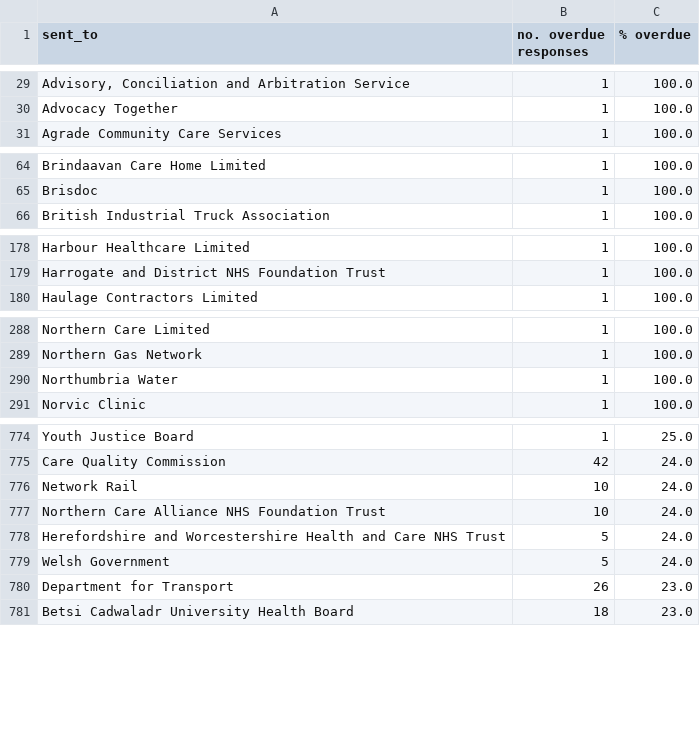
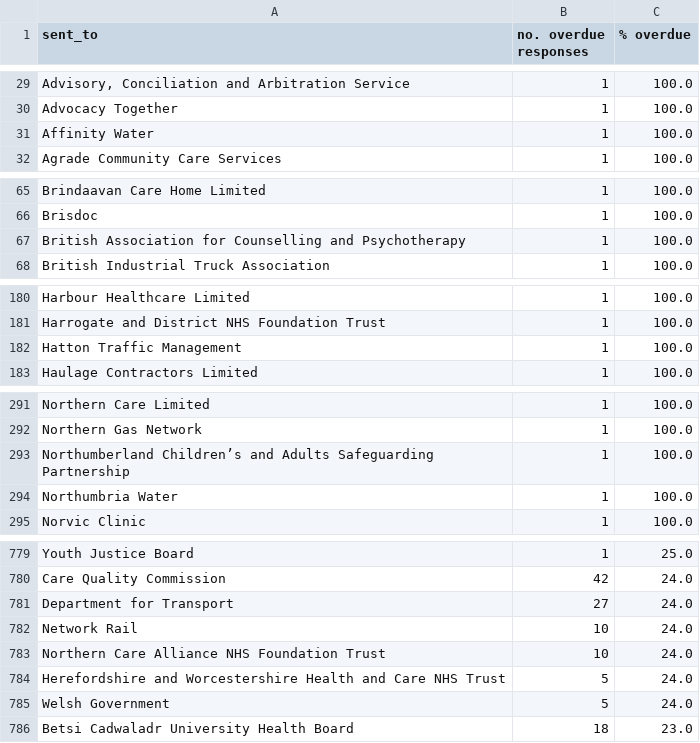
Before and after one commit to georgiarichards/preventabledeathstracker, a CSV file: src/analyse/counts/data/sent/reg28_by_status/counts/overdue_counts.csv, drawn as a sheet; only a part is shown, gaps mark what is left out; removed rows and columns are numbered as before the commit, all else as after; the diff covers the shown part only; the diff names each change by its address in the sheet, - before the commit and + after, or states it on an @@ line.

```diff
--- a/src/analyse/counts/data/sent/reg28_by_status/counts/overdue_counts.csv
+++ b/src/analyse/counts/data/sent/reg28_by_status/counts/overdue_counts.csv
+row 31: Affinity Water | 1 | 100.0
+row 67: British Association for Counselling and Psychotherapy | 1 | 100.0
+row 182: Hatton Traffic Management | 1 | 100.0
+row 293: Northumberland Children’s and Adults Safeguarding Partnership | 1 | 100.0
+row 781: Department for Transport | 27 | 24.0
-row 780: Department for Transport | 26 | 23.0
```
Also changed, not shown: 2 added rows and 2 removed rows elsewhere in this file, src/analyse/counts/data/sent/reg28_by_status/counts/pending_counts.csv, src/analyse/counts/data/sent/reg28_by_status/counts/top30/top_30_overdue_counts.csv, 25 other files.
